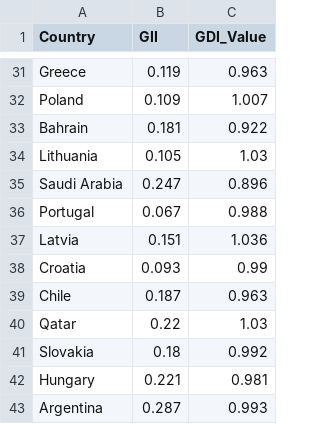
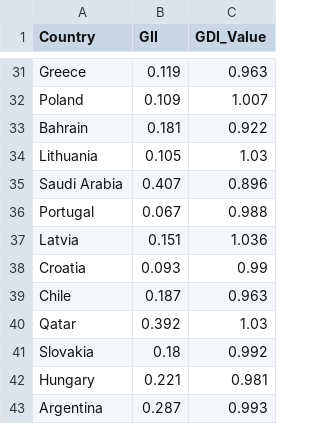
Before and after one commit to loupsl/projet_infoS7, a CSV file: GDI_GII_country.csv, drawn as a sheet; only a part is shown, gaps mark what is left out.

```diff
--- a/GDI_GII_country.csv
+++ b/GDI_GII_country.csv
@@ -34,3 +34,3 @@ Bahrain,0.181,0.922
 Lithuania,0.105,1.03
-Saudi Arabia,0.247,0.896
+Saudi Arabia,0.407,0.896
 Portugal,0.067,0.988
@@ -39,3 +39,3 @@ Croatia,0.093,0.99
 Chile,0.187,0.963
-Qatar,0.22,1.03
+Qatar,0.392,1.03
 Slovakia,0.18,0.992
```
Also changed, not shown: 5 other files.
